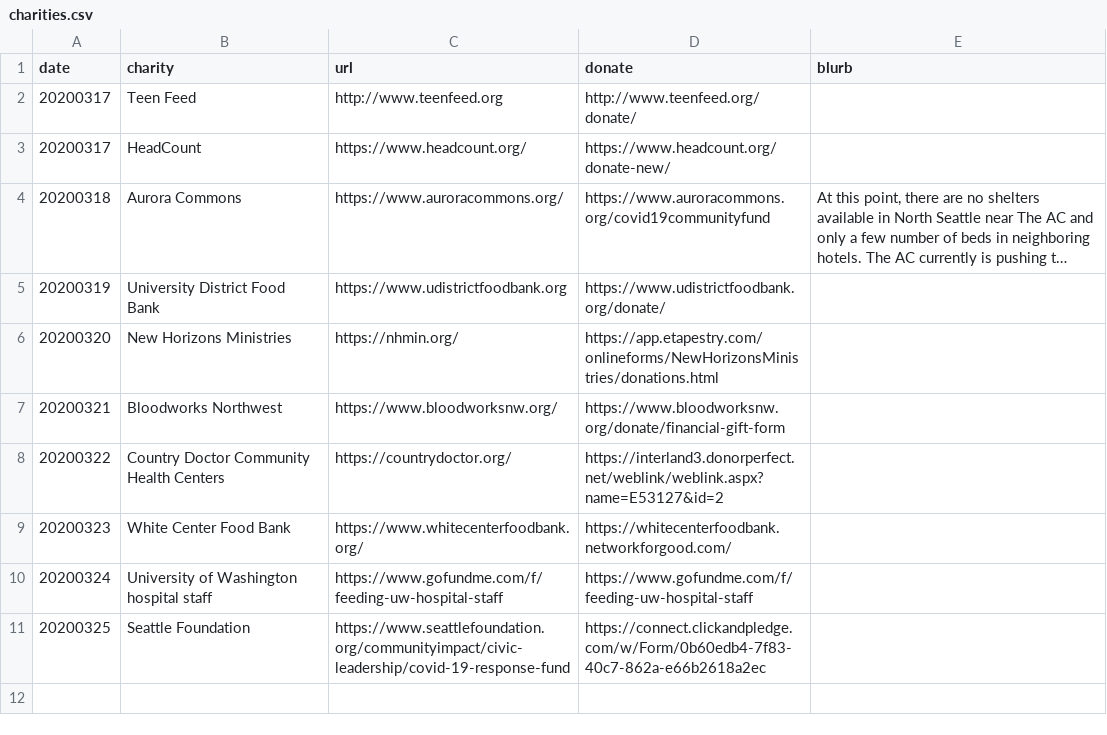
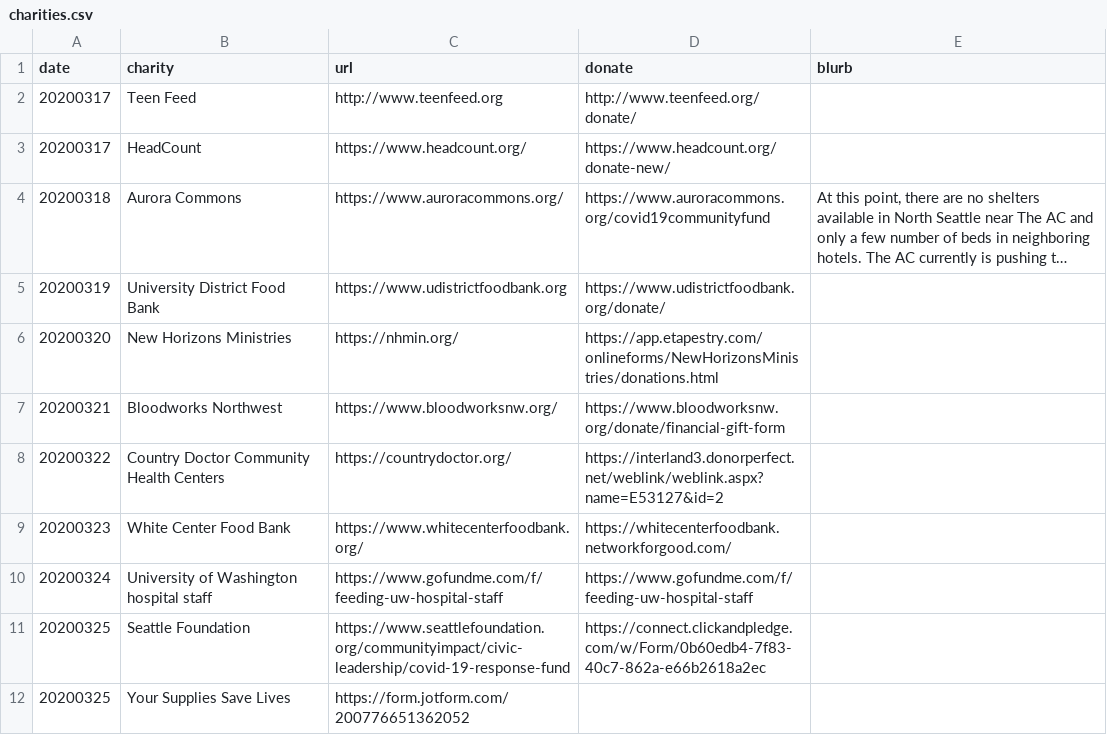
Before and after one commit to OxfordComma/live-from-home, a CSV file: public/charities.csv, drawn as a sheet; long unchanged cells end in ….

Commit message:
added friday charities and vote link

```diff
--- a/public/charities.csv
+++ b/public/charities.csv
@@ -11 +11,2 @@ date,charity,url,donate,blurb
 20200325,Seattle Foundation,https://www.seattlefoundation.org/communityimpact/civic-leadership/covid-19-response-fund,https://connect.clickandpledge.com/w/Form/0b60edb4-7f83-40c7-862a-e66b2618a2ec,
+20200325,Your Supplies Save Lives,https://form.jotform.com/200776651362052,,
```
Also changed, not shown: 3 other files.
